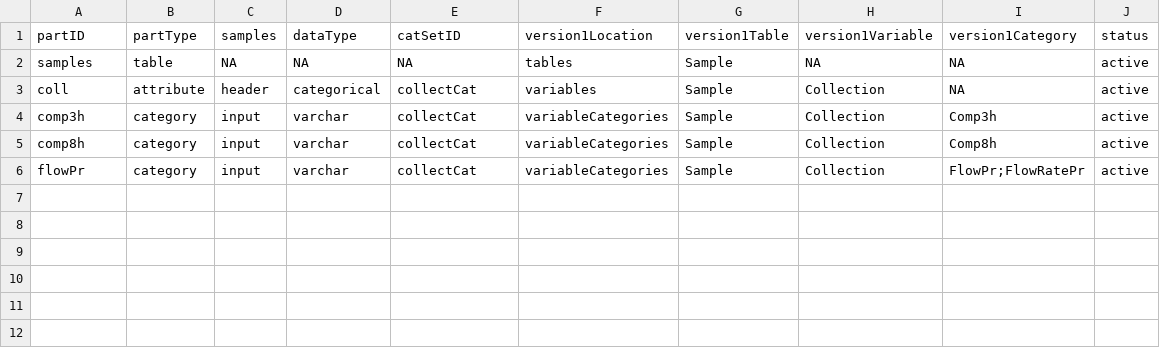
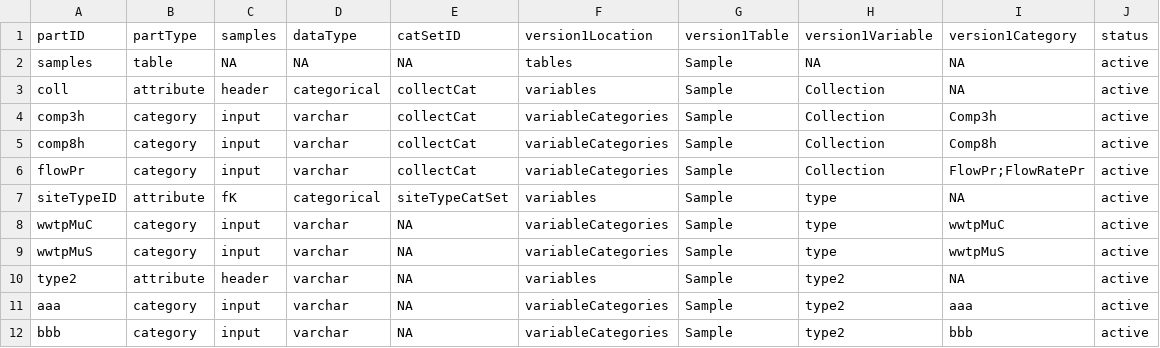
Before and after one commit to Big-Life-Lab/PHES-ODM-Validation, a CSV file: assets/validation-rules/invalid-category/parts.csv, drawn as a sheet; the diff names each change by its address in the sheet, - before the commit and + after, or states it on an @@ line.

Commit message:
add support for v1 catsets without catSetId
- fix catset v1
- fix separation of v1 & v2 catsets
- fix v1 categories
- temp fix schema gen part-errors
- test invalid_category on v1 w/o catsetid

```diff
--- a/assets/validation-rules/invalid-category/parts.csv
+++ b/assets/validation-rules/invalid-category/parts.csv
+row 7: siteTypeID | attribute | fK | categorical | siteTypeCatSet | variables | Sample | type | NA | active
+row 8: wwtpMuC | category | input | varchar | NA | variableCategories | Sample | type | wwtpMuC | active
+row 9: wwtpMuS | category | input | varchar | NA | variableCategories | Sample | type | wwtpMuS | active
+row 10: type2 | attribute | header | varchar | NA | variables | Sample | type2 | NA | active
+row 11: aaa | category | input | varchar | NA | variableCategories | Sample | type2 | aaa | active
+row 12: bbb | category | input | varchar | NA | variableCategories | Sample | type2 | bbb | active
```
Also changed, not shown: 4 other files.
